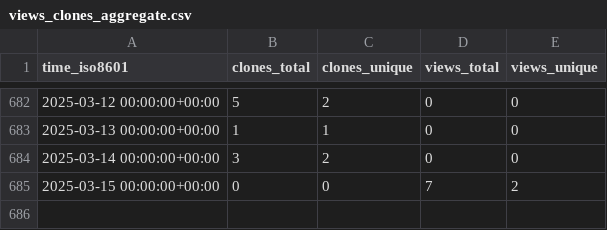
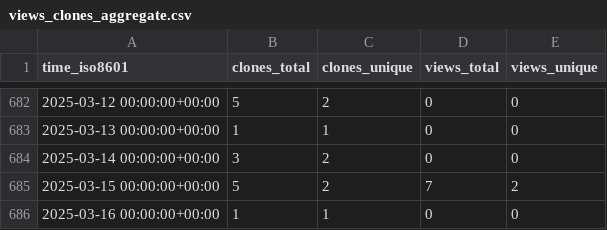
Before and after one commit to yinlinchen/amplify-preview-actions, a CSV file: yinlinchen/amplify-preview-actions/ghrs-data/views_clones_aggregate.csv, drawn as a sheet; only a part is shown, gaps mark what is left out.

```diff
--- a/yinlinchen/amplify-preview-actions/ghrs-data/views_clones_aggregate.csv
+++ b/yinlinchen/amplify-preview-actions/ghrs-data/views_clones_aggregate.csv
@@ -684,2 +684,3 @@ time_iso8601,clones_total,clones_unique,views_total,views_unique
 2025-03-14 00:00:00+00:00,3,2,0,0
-2025-03-15 00:00:00+00:00,0,0,7,2
+2025-03-15 00:00:00+00:00,5,2,7,2
+2025-03-16 00:00:00+00:00,1,1,0,0
```
Also changed, not shown: 1 other file.
